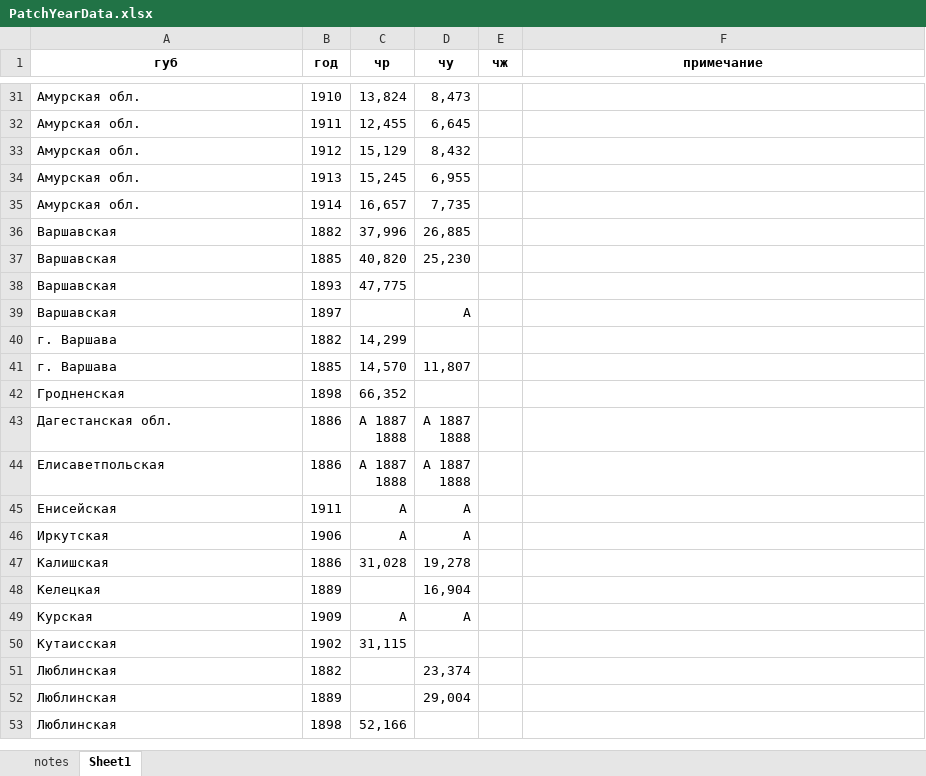
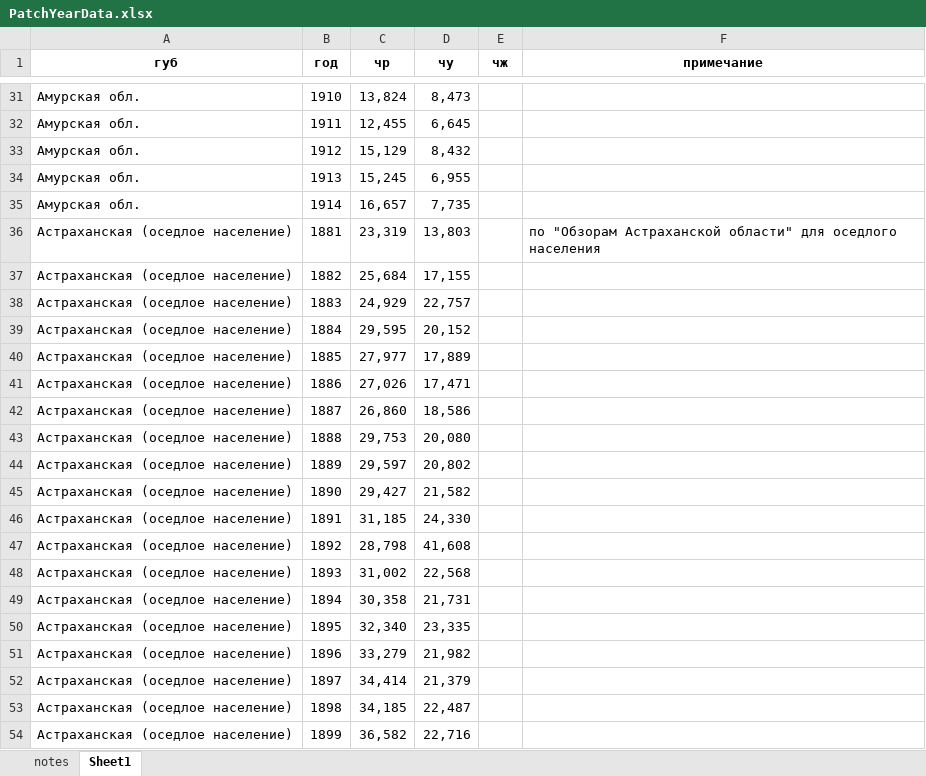
Before and after one commit to oboguev/RTSS, an Excel workbook: rtss-pre1917/src/main/resources/ugvi/PatchYearData.xlsx, sheet Sheet1, drawn as a sheet; only a part is shown, gaps mark what is left out; the shorter side is filled out with more unchanged rows; values as stored, in another font and other column widths than the file's, no borders; the diff covers the shown part only; the diff names each change by its address in the sheet, - before the commit and + after, or states it on an @@ line.

```diff
--- a/rtss-pre1917/src/main/resources/ugvi/PatchYearData.xlsx (sheet Sheet1)
+++ b/rtss-pre1917/src/main/resources/ugvi/PatchYearData.xlsx (sheet Sheet1)
+row 36: Астраханская (оседлое население) | 1881 | 23,319 | 13,803 |  | по "Обзорам Астраханской области" для оседлого населения
+row 37: Астраханская (оседлое население) | 1882 | 25,684 | 17,155
+row 38: Астраханская (оседлое население) | 1883 | 24,929 | 22,757
+row 39: Астраханская (оседлое население) | 1884 | 29,595 | 20,152
+row 40: Астраханская (оседлое население) | 1885 | 27,977 | 17,889
+row 41: Астраханская (оседлое население) | 1886 | 27,026 | 17,471
+row 42: Астраханская (оседлое население) | 1887 | 26,860 | 18,586
+row 43: Астраханская (оседлое население) | 1888 | 29,753 | 20,080
+row 44: Астраханская (оседлое население) | 1889 | 29,597 | 20,802
+row 45: Астраханская (оседлое население) | 1890 | 29,427 | 21,582
+row 46: Астраханская (оседлое население) | 1891 | 31,185 | 24,330
+row 47: Астраханская (оседлое население) | 1892 | 28,798 | 41,608
+row 48: Астраханская (оседлое население) | 1893 | 31,002 | 22,568
+row 49: Астраханская (оседлое население) | 1894 | 30,358 | 21,731
+row 50: Астраханская (оседлое население) | 1895 | 32,340 | 23,335
+row 51: Астраханская (оседлое население) | 1896 | 33,279 | 21,982
+row 52: Астраханская (оседлое население) | 1897 | 34,414 | 21,379
+row 53: Астраханская (оседлое население) | 1898 | 34,185 | 22,487
+row 54: Астраханская (оседлое население) | 1899 | 36,582 | 22,716
```
Also changed, not shown: 15 added rows elsewhere in this sheet, rtss-pre1917/notes/Astrakhanskaia-divergence.xlsx, 2 other files.
